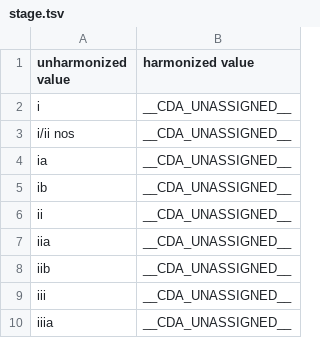
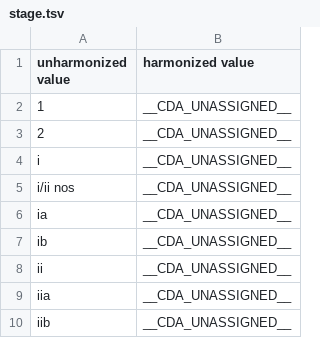
Before and after one commit to CancerDataAggregator/harmonization_reference, a TSV file: value_maps_by_concept/stage.tsv, drawn as a sheet; only a part is shown; the shorter side is filled out with more unchanged rows.

```diff
--- a/value_maps_by_concept/stage.tsv
+++ b/value_maps_by_concept/stage.tsv
@@ -1,2 +1,4 @@
 unharmonized value	harmonized value
+1	__CDA_UNASSIGNED__
+2	__CDA_UNASSIGNED__
 i	__CDA_UNASSIGNED__
```
Also changed, not shown: value_maps_by_concept/data_category.tsv, 1 other file.
